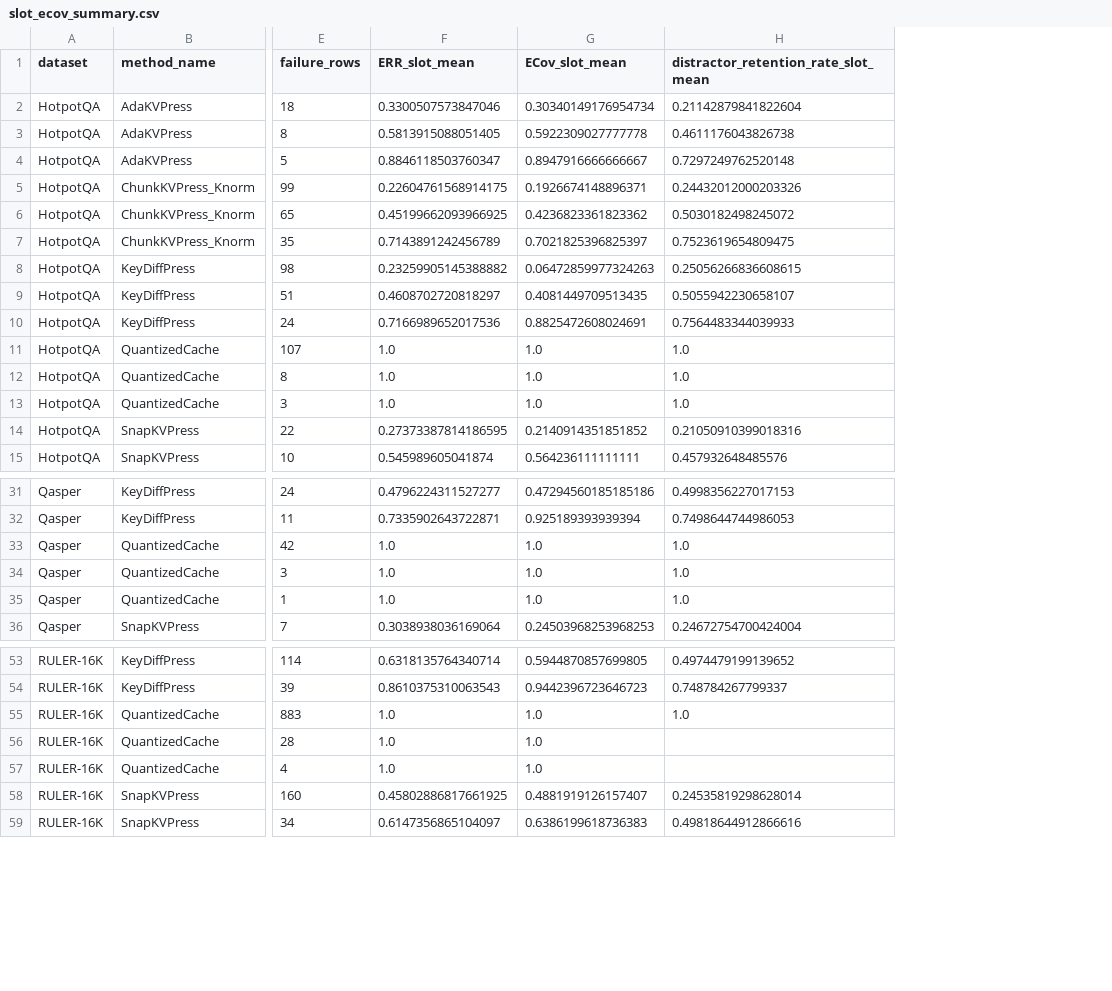
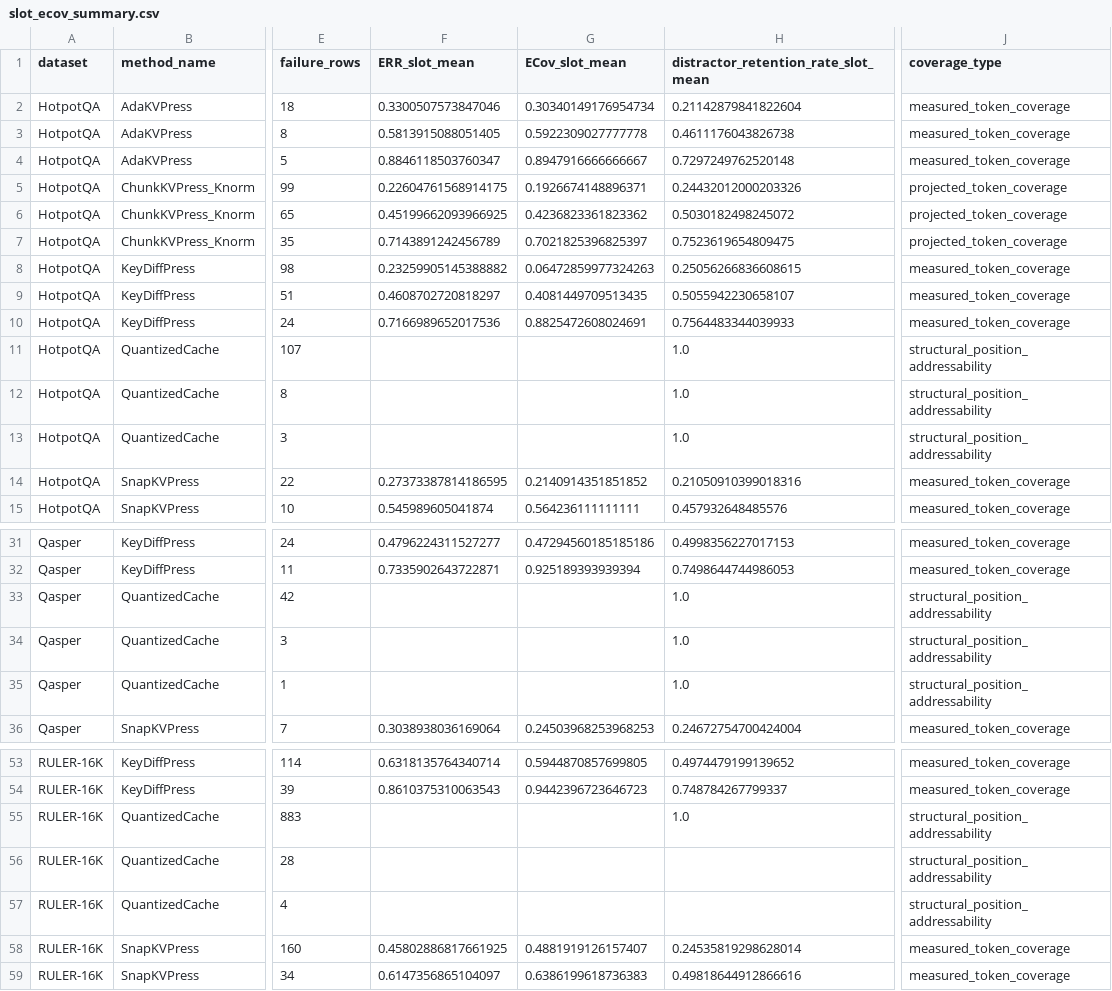
Before and after one commit to ChosenQC/KVDiagnosis, a CSV file: data/summaries/slot_ecov_summary.csv, drawn as a sheet; only a part is shown, gaps mark what is left out; the diff covers the shown part only; the diff names each change by its address in the sheet, - before the commit and + after, or states it on an @@ line.

Commit message:
Audit adapters and correct coverage applicability

```diff
--- a/data/summaries/slot_ecov_summary.csv
+++ b/data/summaries/slot_ecov_summary.csv
+column J (coverage_type), rows 2-15: measured_token_coverage | measured_token_coverage | measured_token_coverage | projected_token_coverage | projected_token_coverage | projected_token_coverage | measured_token_coverage | measured_token_coverage | measured_token_coverage | structural_position_addressability | structural_position_addressability | structural_position_addressability | measured_token_coverage | measured_token_coverage; rows 31-36: measured_token_coverage | measured_token_coverage | structural_position_addressability | structural_position_addressability | structural_position_addressability | measured_token_coverage; rows 53-59: measured_token_coverage | measured_token_coverage | structural_position_addressability | structural_position_addressability | structural_position_addressability | measured_token_coverage | measured_token_coverage
-F11:F13 (ERR_slot_mean): 1.0
+F11:F13 (ERR_slot_mean): (empty)
-G11:G13 (ECov_slot_mean): 1.0
+G11:G13 (ECov_slot_mean): (empty)
-F33:F35 (ERR_slot_mean): 1.0
+F33:F35 (ERR_slot_mean): (empty)
-G33:G35 (ECov_slot_mean): 1.0
+G33:G35 (ECov_slot_mean): (empty)
-F55:F57 (ERR_slot_mean): 1.0
+F55:F57 (ERR_slot_mean): (empty)
-G55:G57 (ECov_slot_mean): 1.0
+G55:G57 (ECov_slot_mean): (empty)
```
Also changed, not shown: 22 edited cells elsewhere in this file, data/summaries/failure_signatures_by_dataset_method_budget.csv, data/summaries/selected_failures_by_dataset_method_budget.csv, 51 other files.
